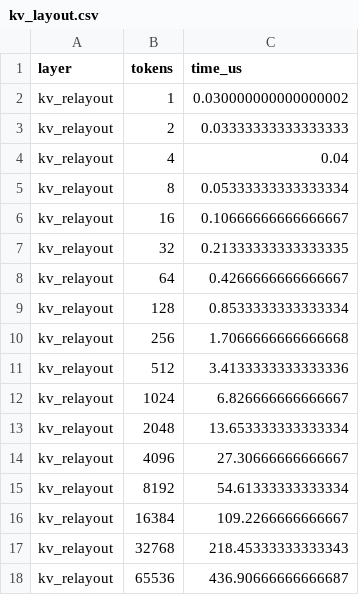
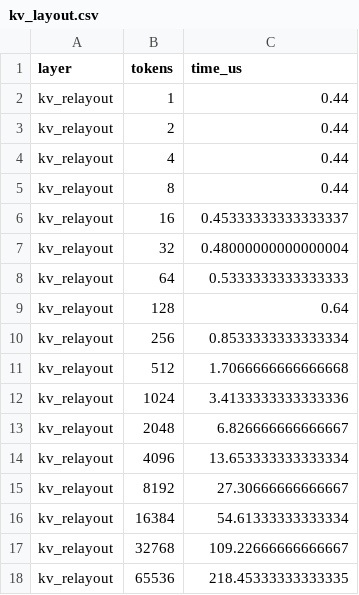
Before and after one commit to SiyuanMa0316/LLMServingSim, a CSV file: profiler/perf/DGX_PIM_SLICE_INT8/meta-llama/Llama-3.1-405B/int8/tp8/kv_layout.csv, drawn as a sheet.

```diff
--- a/profiler/perf/DGX_PIM_SLICE_INT8/meta-llama/Llama-3.1-405B/int8/tp8/kv_layout.csv
+++ b/profiler/perf/DGX_PIM_SLICE_INT8/meta-llama/Llama-3.1-405B/int8/tp8/kv_layout.csv
@@ -1,18 +1,18 @@
 layer,tokens,time_us
-kv_relayout,1,0.030000000000000002
-kv_relayout,2,0.03333333333333333
-kv_relayout,4,0.04
-kv_relayout,8,0.05333333333333334
-kv_relayout,16,0.10666666666666667
-kv_relayout,32,0.21333333333333335
-kv_relayout,64,0.4266666666666667
-kv_relayout,128,0.8533333333333334
-kv_relayout,256,1.7066666666666668
-kv_relayout,512,3.4133333333333336
-kv_relayout,1024,6.826666666666667
-kv_relayout,2048,13.653333333333334
-kv_relayout,4096,27.30666666666667
-kv_relayout,8192,54.61333333333334
-kv_relayout,16384,109.2266666666667
-kv_relayout,32768,218.45333333333343
-kv_relayout,65536,436.90666666666687
+kv_relayout,1,0.44
+kv_relayout,2,0.44
+kv_relayout,4,0.44
+kv_relayout,8,0.44
+kv_relayout,16,0.45333333333333337
+kv_relayout,32,0.48000000000000004
+kv_relayout,64,0.5333333333333333
+kv_relayout,128,0.64
+kv_relayout,256,0.8533333333333334
+kv_relayout,512,1.7066666666666668
+kv_relayout,1024,3.4133333333333336
+kv_relayout,2048,6.826666666666667
+kv_relayout,4096,13.653333333333334
+kv_relayout,8192,27.30666666666667
+kv_relayout,16384,54.61333333333334
+kv_relayout,32768,109.22666666666667
+kv_relayout,65536,218.45333333333335
```
Also changed, not shown: profiler/perf/DGX_PIM_SLICE_INT8/meta-llama/Llama-3.1-405B/int8/tp8/attention.csv, profiler/perf/DGX_PIM_SLICE_LA16_INT8/meta-llama/Llama-3.1-405B/int8/tp8/attention.csv, 11 other files.
